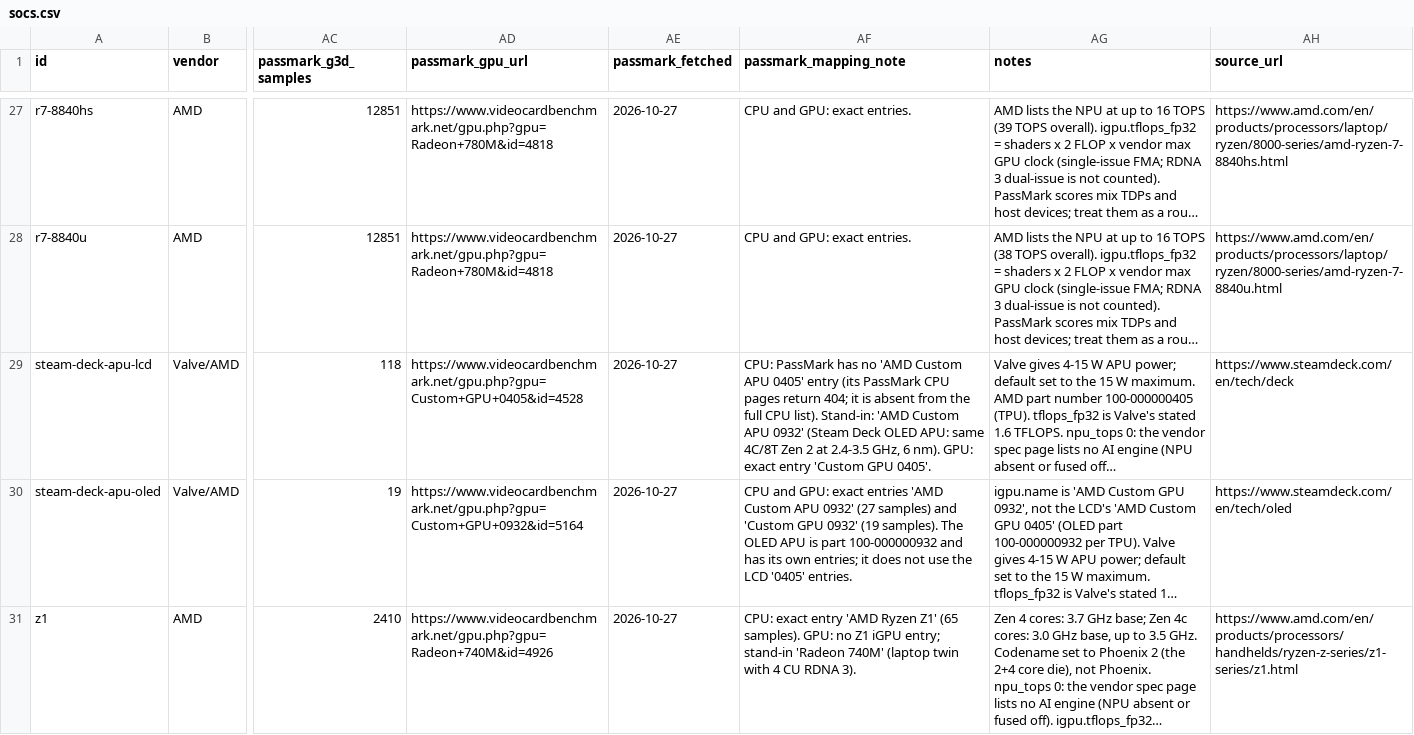
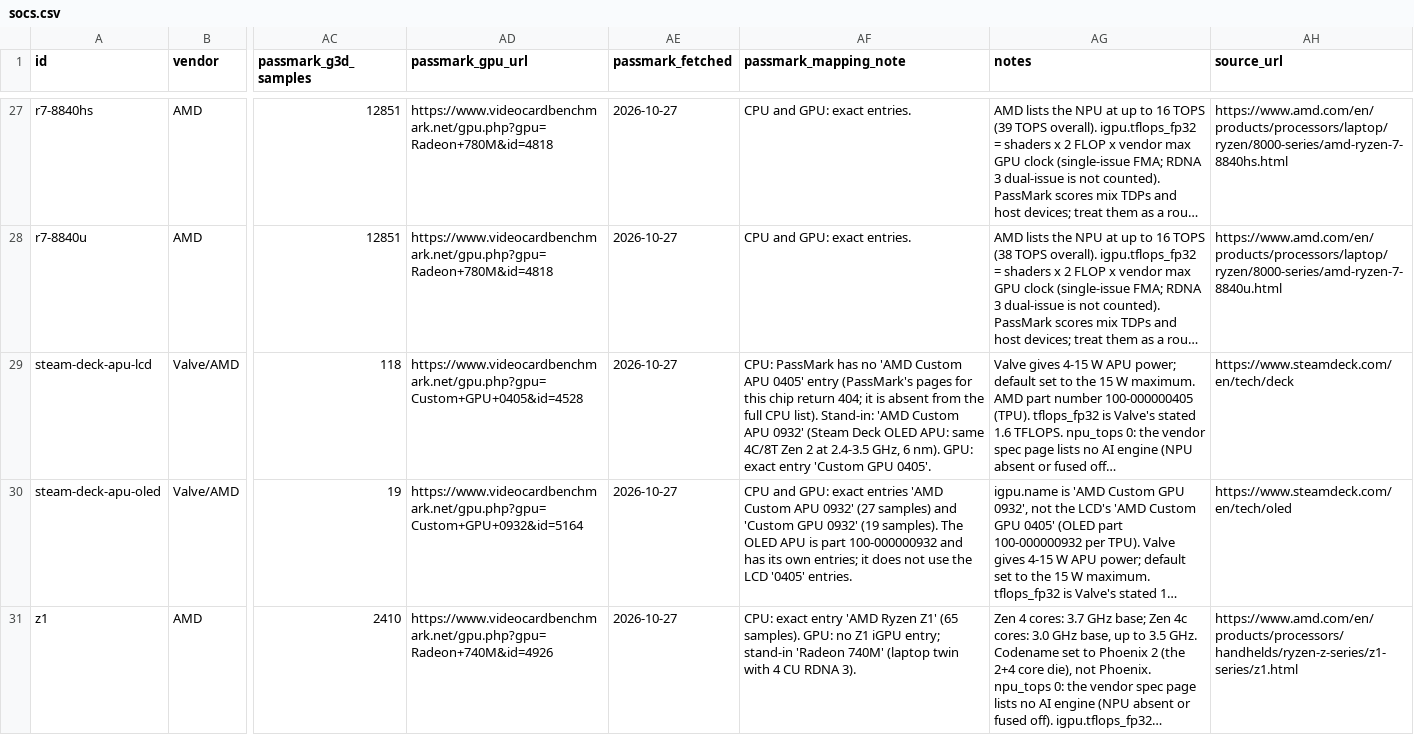
Before and after one commit to n0k0m3/handheld-atlas, a CSV file: data/export/socs.csv, drawn as a sheet; only a part is shown, gaps mark what is left out; long unchanged cells end in …; the diff names each change by its address in the sheet, - before the commit and + after, or states it on an @@ line.

```diff
--- a/data/export/socs.csv
+++ b/data/export/socs.csv
-AF29 (passmark_mapping_note): …0405' entry (its PassMark CPU pages return 404;…
+AF29 (passmark_mapping_note): …0405' entry (PassMark's pages for this chip return 404;…
```
Also changed, not shown: 4 other files.
